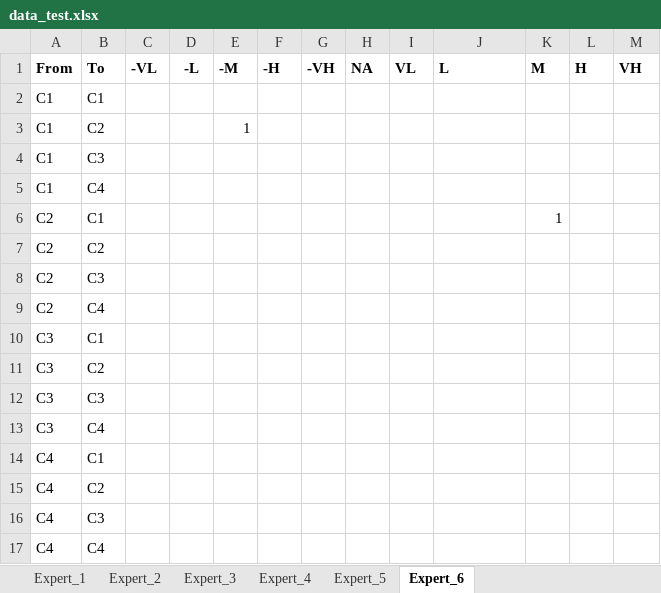
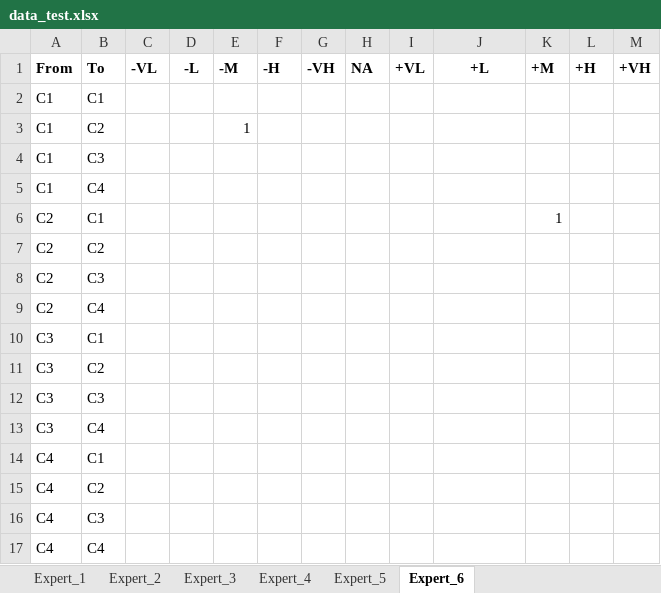
Before and after one commit to SamvelMK/FCMpy, an Excel workbook: unittests/test_cases/data_test.xlsx, sheet Expert_6, drawn as a sheet; values as stored, in another font and other column widths than the file's, no borders; the diff names each change by its address in the sheet, - before the commit and + after, or states it on an @@ line.

```diff
--- a/unittests/test_cases/data_test.xlsx (sheet Expert_6)
+++ b/unittests/test_cases/data_test.xlsx (sheet Expert_6)
-I1: VL
+I1: +VL
-J1: L
+J1: +L
-J1 alignment: left
+J1 alignment: center
-K1: M
+K1: +M
-L1: H
+L1: +H
-M1: VH
+M1: +VH
```
Also changed, not shown: sheet Expert_5, sheet Expert_2, sheet Expert_3, sheet Expert_4, sheet Expert_1, unittests/test_cases/data_test_unsure.xlsx, 5 other files.
